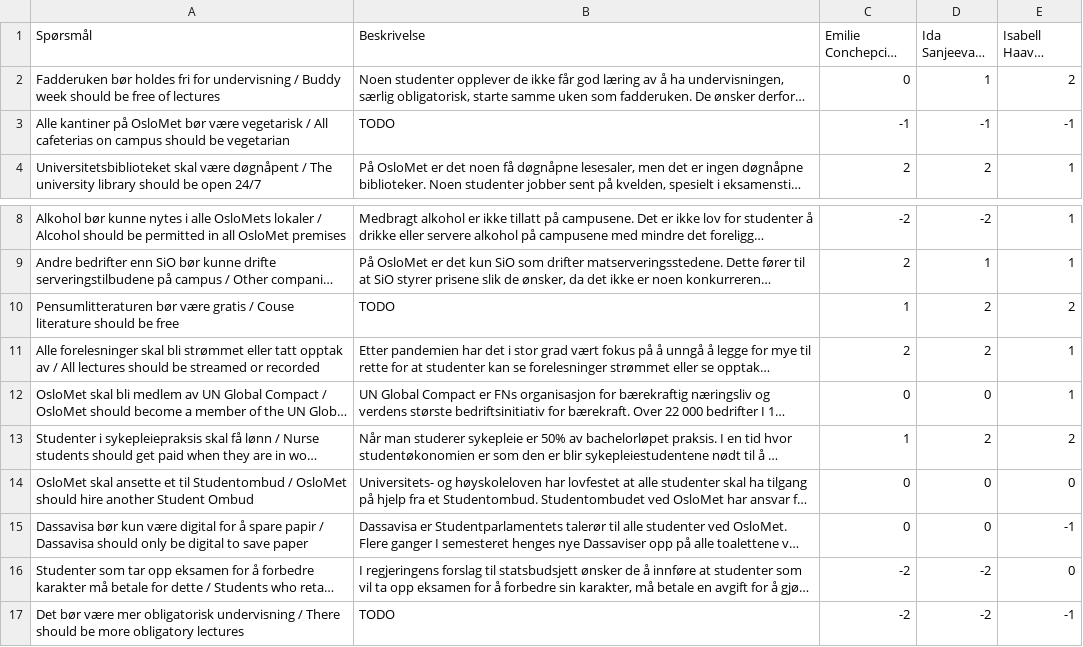
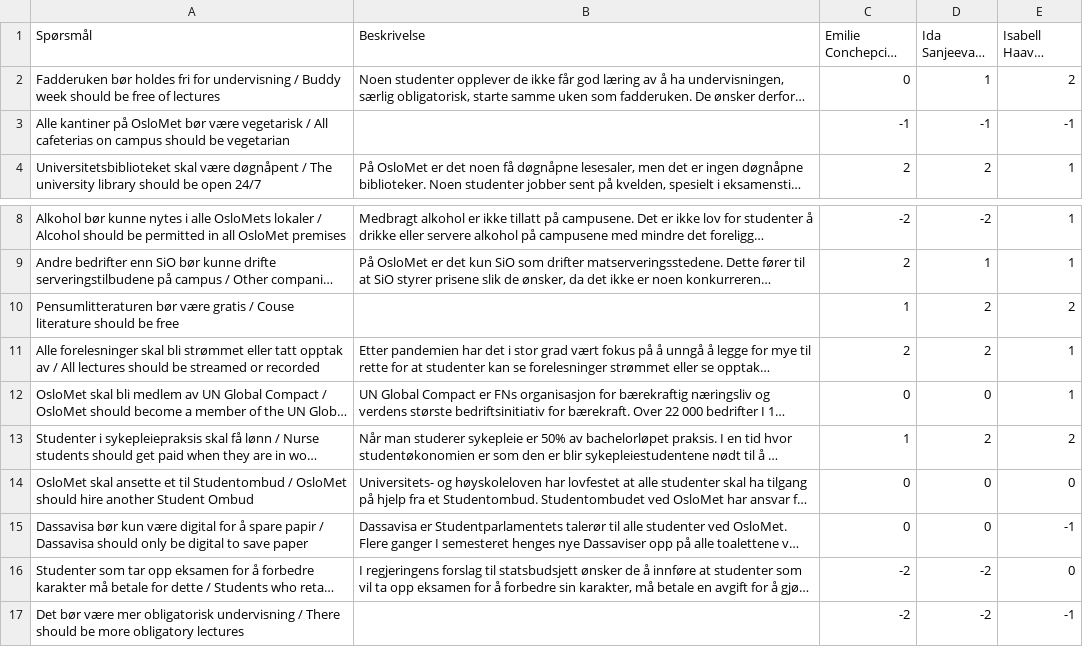
Before and after one commit to fribyte-code/valgomat, a CSV file: src/data/2024-oslomet-fakultet-lui.csv, drawn as a sheet; only a part is shown, gaps mark what is left out; long unchanged cells end in …; the diff names each change by its address in the sheet, - before the commit and + after, or states it on an @@ line.

```diff
--- a/src/data/2024-oslomet-fakultet-lui.csv
+++ b/src/data/2024-oslomet-fakultet-lui.csv
-B3 (Beskrivelse): TODO
+B3 (Beskrivelse): (empty)
-B10 (Beskrivelse): TODO
+B10 (Beskrivelse): (empty)
-B17 (Beskrivelse): TODO
+B17 (Beskrivelse): (empty)
```
Also changed, not shown: src/data/2024-oslomet-fakultet-hv.csv, src/data/2024-oslomet-fakultet-sam.csv, 1 other file.
